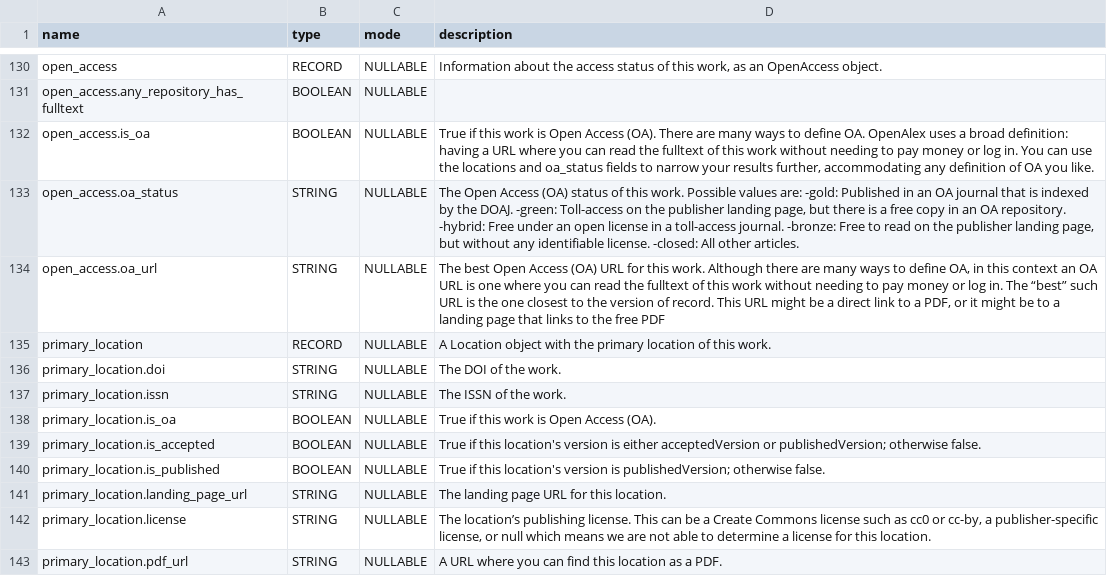
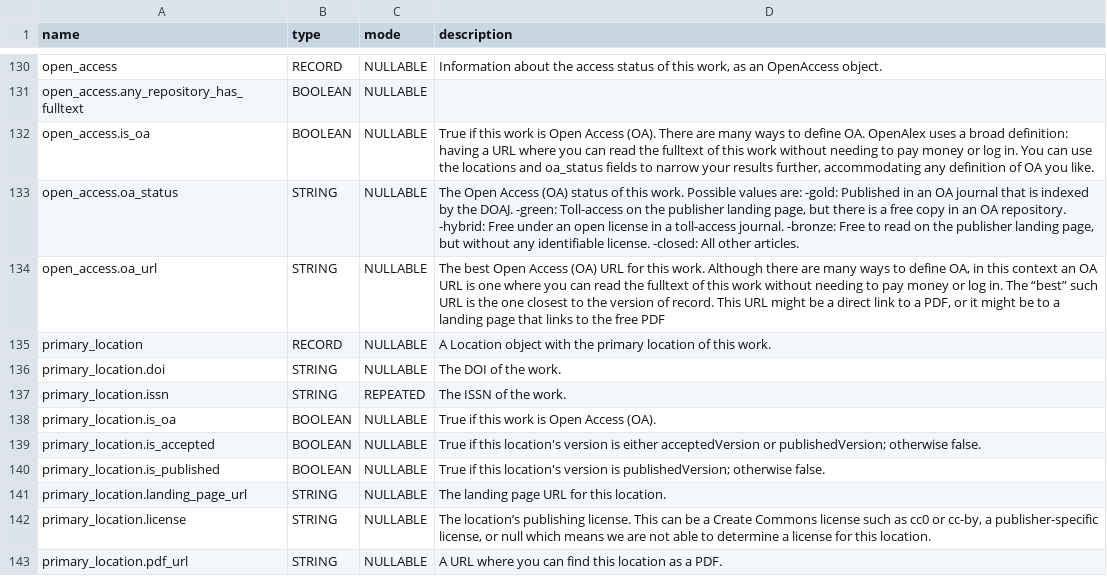
Before and after one commit to Loreb92/openalex_to_gbq, a TSV file: proj/schemas_tsv/works.tsv, drawn as a sheet; only a part is shown, gaps mark what is left out.

Commit message:
update schema works

```diff
--- a/proj/schemas_tsv/works.tsv
+++ b/proj/schemas_tsv/works.tsv
@@ -136,3 +136,3 @@ primary_location	RECORD	NULLABLE	A Location object with the primary location of
 primary_location.doi	STRING	NULLABLE	The DOI of the work.
-primary_location.issn	STRING	NULLABLE	The ISSN of the work.
+primary_location.issn	STRING	REPEATED	The ISSN of the work.
 primary_location.is_oa	BOOLEAN	NULLABLE	True if this work is Open Access (OA).
```
Also changed, not shown: 1 other file.
